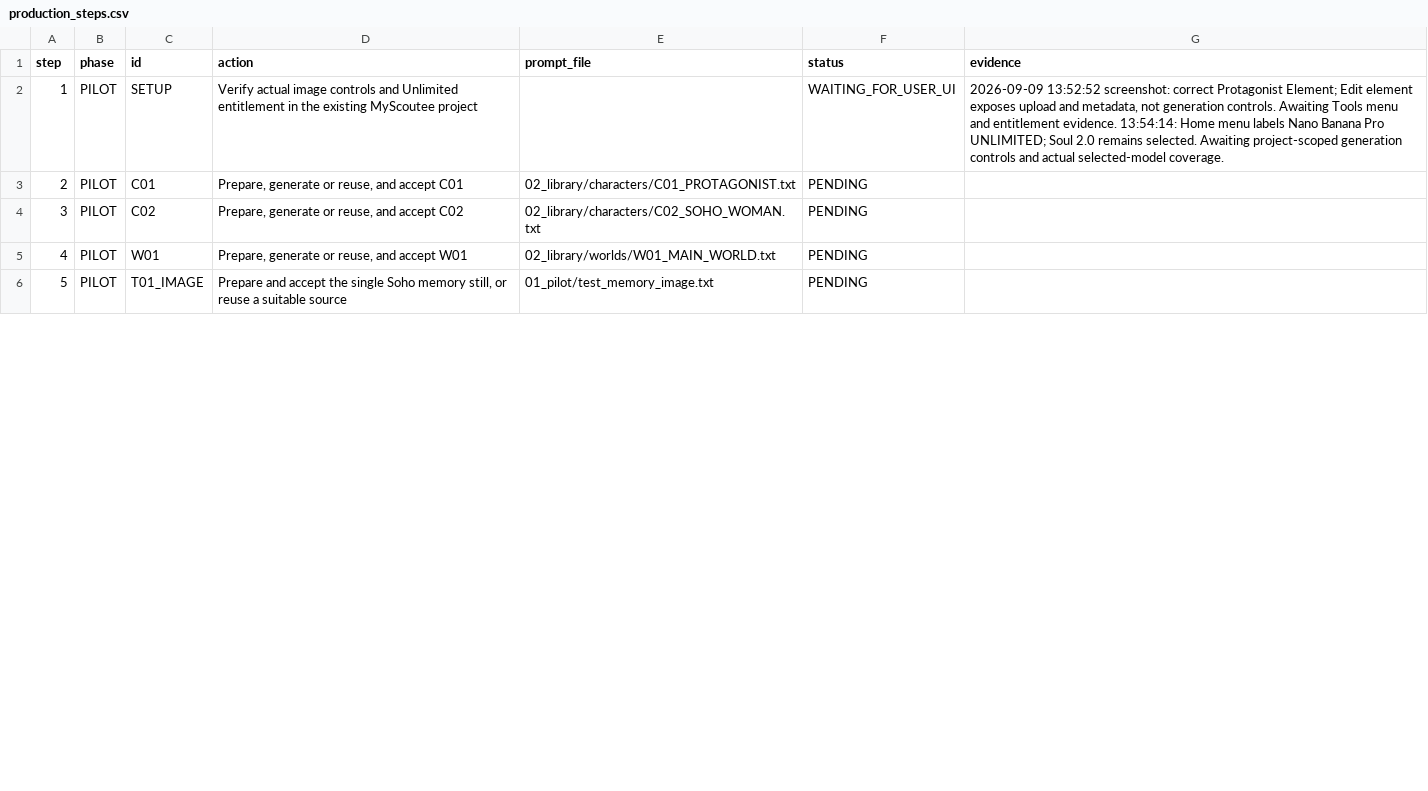
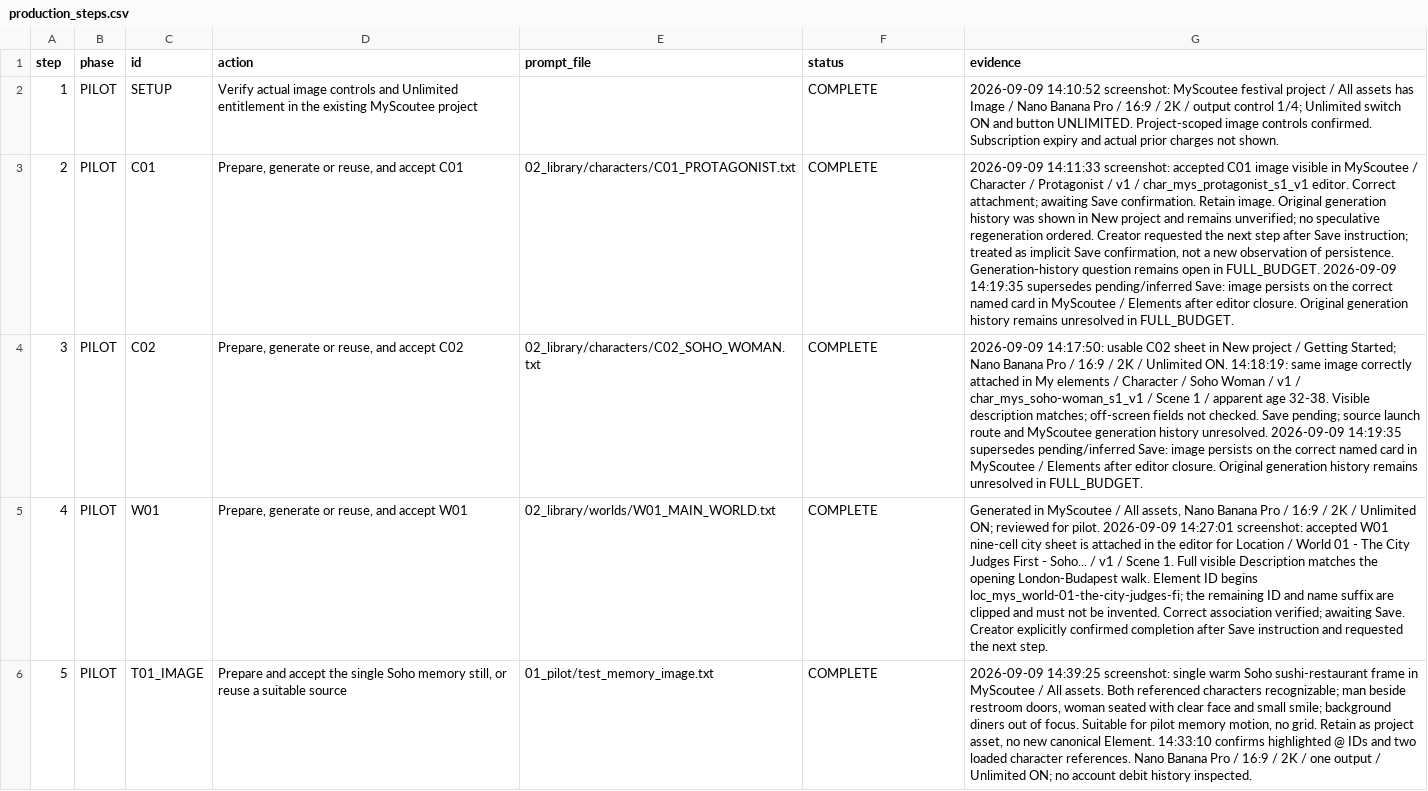
Before and after one commit to fssrepository/myscoutee-backend, a CSV file: guides/story/london/cinema_studio_steps/04_tracking/production_steps.csv, drawn as a sheet; only a part is shown; the diff covers the shown part only; the diff names each change by its address in the sheet, - before the commit and + after, or states it on an @@ line.

```diff
--- a/guides/story/london/cinema_studio_steps/04_tracking/production_steps.csv
+++ b/guides/story/london/cinema_studio_steps/04_tracking/production_steps.csv
-F2 (status): WAITING_FOR_USER_UI
+F2 (status): COMPLETE
-G2 (evidence): 2026-09-09 13:52:52 screenshot: correct Protagonist Element; Edit element exposes upload and metadata, not generation controls. Awaiting Tools menu and entitlement evidence. 13:54:14: Home menu labels Nano Banana Pro UNLIMITED; Soul 2.0 remains selected. Awaiting project-scoped generation controls and actual selected-model coverage.
+G2 (evidence): 2026-09-09 14:10:52 screenshot: MyScoutee festival project / All assets has Image / Nano Banana Pro / 16:9 / 2K / output control 1/4; Unlimited switch ON and button UNLIMITED. Project-scoped image controls confirmed. Subscription expiry and actual prior charges not shown.
-F3:F6 (status): PENDING
+F3:F6 (status): COMPLETE
-G3 (evidence): (empty)
+G3 (evidence): 2026-09-09 14:11:33 screenshot: accepted C01 image visible in MyScoutee / Character / Protagonist / v1 / char_mys_protagonist_s1_v1 editor. Correct attachment; awaiting Save confirmation. Retain image. Original generation history was shown in New project and remains unverified; no speculative regeneration ordered. Creator requested the next step after Save instruction; treated as implicit Save confirmation, not a new observation of persistence. Generation-history question remains open in FULL_BUDGET. 2026-09-09 14:19:35 supersedes pending/inferred Save: image persists on the correct named card in MyScoutee / Elements after editor closure. Original generation history remains unresolved in FULL_BUDGET.
-G4 (evidence): (empty)
+G4 (evidence): 2026-09-09 14:17:50: usable C02 sheet in New project / Getting Started; Nano Banana Pro / 16:9 / 2K / Unlimited ON. 14:18:19: same image correctly attached in My elements / Character / Soho Woman / v1 / char_mys_soho-woman_s1_v1 / Scene 1 / apparent age 32-38. Visible description matches; off-screen fields not checked. Save pending; source launch route and MyScoutee generation history unresolved. 2026-09-09 14:19:35 supersedes pending/inferred Save: image persists on the correct named card in MyScoutee / Elements after editor closure. Original generation history remains unresolved in FULL_BUDGET.
-G5 (evidence): (empty)
+G5 (evidence): Generated in MyScoutee / All assets, Nano Banana Pro / 16:9 / 2K / Unlimited ON; reviewed for pilot. 2026-09-09 14:27:01 screenshot: accepted W01 nine-cell city sheet is attached in the editor for Location / World 01 - The City Judges First - Soho... / v1 / Scene 1. Full visible Description matches the opening London-Budapest walk. Element ID begins loc_mys_world-01-the-city-judges-fi; the remaining ID and name suffix are clipped and must not be invented. Correct association verified; awaiting Save. Creator explicitly confirmed completion after Save instruction and requested the next step.
-G6 (evidence): (empty)
+G6 (evidence): 2026-09-09 14:39:25 screenshot: single warm Soho sushi-restaurant frame in MyScoutee / All assets. Both referenced characters recognizable; man beside restroom doors, woman seated with clear face and small smile; background diners out of focus. Suitable for pilot memory motion, no grid. Retain as project asset, no new canonical Element. 14:33:10 confirms highlighted @ IDs and two loaded character references. Nano Banana Pro / 16:9 / 2K / one output / Unlimited ON; no account debit history inspected.
```
Also changed, not shown: 3 edited cells elsewhere in this file, guides/story/london/cinema_studio_steps/04_tracking/assets.csv, 5 other files.
